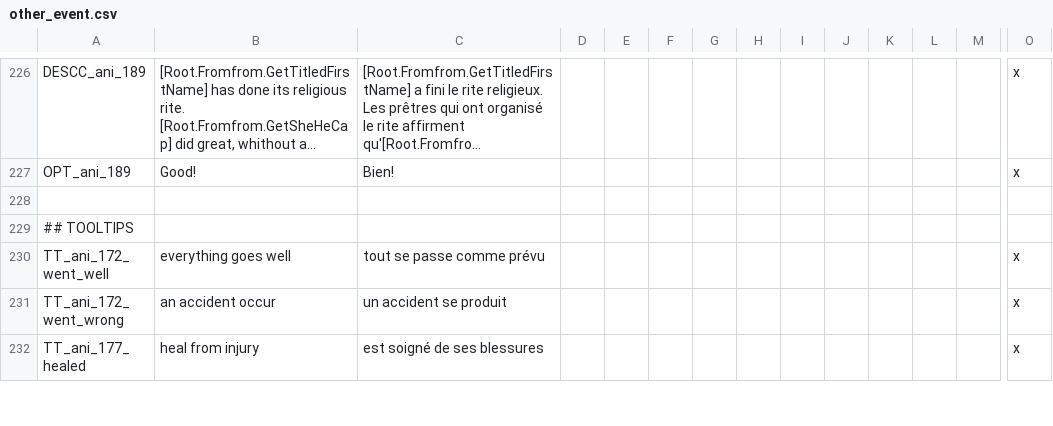
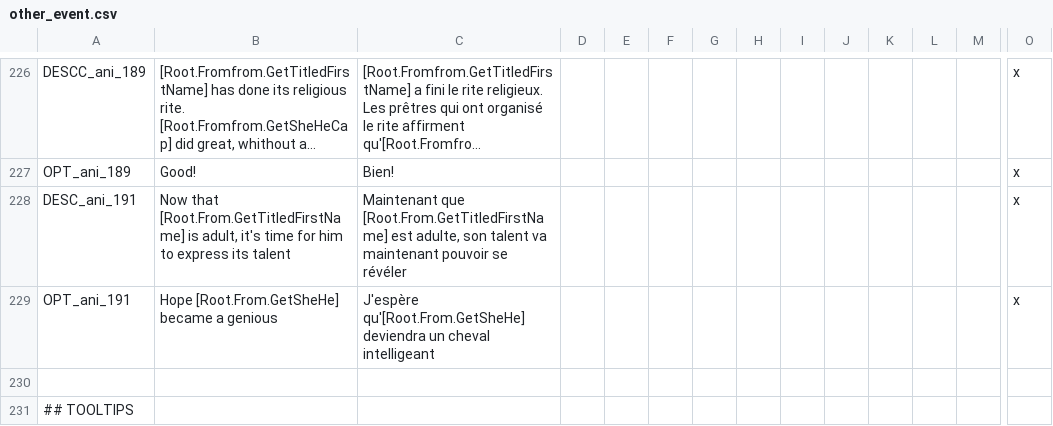
Before and after one commit to asmuro1/animals-plus, a CSV file: animals_update/localisation/other_event.csv, drawn as a sheet; only a part is shown, gaps mark what is left out; the shorter side is filled out with more unchanged rows; long unchanged cells end in …; rows hold the shown columns only; the diff names each change by its address in the sheet, - before the commit and + after, or states it on an @@ line.

Commit message:
gov_3.4 - loc event 191

```diff
--- a/animals_update/localisation/other_event.csv
+++ b/animals_update/localisation/other_event.csv
+row 228: DESC_ani_191 | Now that [Root.From.GetTitledFirstName] is adult, it's time for him to express its talent | Maintenant que [Root.From.GetTitledFirstName] est adulte, son talent va maintenant pouvoir se révéler |  |  |  |  |  |  |  |  |  |  | x
+row 229: OPT_ani_191 | Hope [Root.From.GetSheHe] became a genious | J'espère qu'[Root.From.GetSheHe] deviendra un cheval intelligeant |  |  |  |  |  |  |  |  |  |  | x
```
